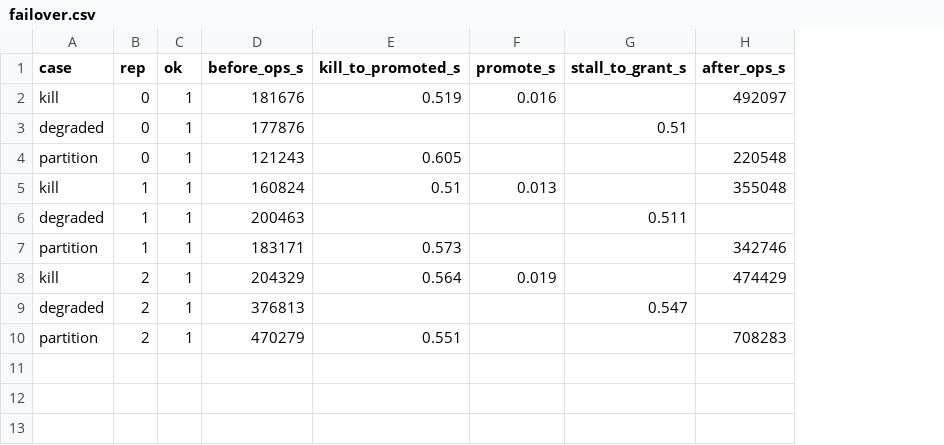
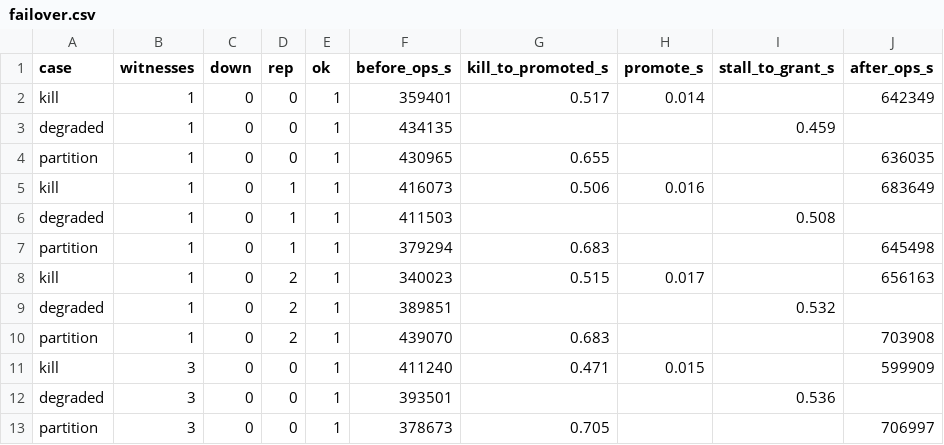
Before and after one commit to codypendant/SNC-server-OS, a CSV file: bench/results/failover.csv, drawn as a sheet; only a part is shown; addresses are those after the commit; the diff covers the shown part only; the diff names each change by its address in the sheet, - before the commit and + after, or states it on an @@ line.

```diff
--- a/bench/results/failover.csv
+++ b/bench/results/failover.csv
+column B (witnesses), rows 2-10: all 1
+column C (down), rows 2-10: all 0
-F2 (before_ops_s): 181676
+F2 (before_ops_s): 359401
-G2 (kill_to_promoted_s): 0.519
+G2 (kill_to_promoted_s): 0.517
-H2 (promote_s): 0.016
+H2 (promote_s): 0.014
-J2 (after_ops_s): 492097
+J2 (after_ops_s): 642349
-F3 (before_ops_s): 177876
+F3 (before_ops_s): 434135
-I3 (stall_to_grant_s): 0.51
+I3 (stall_to_grant_s): 0.459
-F4 (before_ops_s): 121243
+F4 (before_ops_s): 430965
-G4 (kill_to_promoted_s): 0.605
+G4 (kill_to_promoted_s): 0.655
-J4 (after_ops_s): 220548
+J4 (after_ops_s): 636035
-F5 (before_ops_s): 160824
+F5 (before_ops_s): 416073
-G5 (kill_to_promoted_s): 0.51
+G5 (kill_to_promoted_s): 0.506
-H5 (promote_s): 0.013
+H5 (promote_s): 0.016
-J5 (after_ops_s): 355048
+J5 (after_ops_s): 683649
-F6 (before_ops_s): 200463
+F6 (before_ops_s): 411503
-I6 (stall_to_grant_s): 0.511
+I6 (stall_to_grant_s): 0.508
-F7 (before_ops_s): 183171
+F7 (before_ops_s): 379294
-G7 (kill_to_promoted_s): 0.573
+G7 (kill_to_promoted_s): 0.683
-J7 (after_ops_s): 342746
+J7 (after_ops_s): 645498
-F8 (before_ops_s): 204329
+F8 (before_ops_s): 340023
-G8 (kill_to_promoted_s): 0.564
+G8 (kill_to_promoted_s): 0.515
-H8 (promote_s): 0.019
+H8 (promote_s): 0.017
-J8 (after_ops_s): 474429
+J8 (after_ops_s): 656163
-F9 (before_ops_s): 376813
+F9 (before_ops_s): 389851
-I9 (stall_to_grant_s): 0.547
+I9 (stall_to_grant_s): 0.532
-F10 (before_ops_s): 470279
+F10 (before_ops_s): 439070
-G10 (kill_to_promoted_s): 0.551
+G10 (kill_to_promoted_s): 0.683
-J10 (after_ops_s): 708283
+J10 (after_ops_s): 703908
+row 11: kill | 3 | 0 | 0 | 1 | 411240 | 0.471 | 0.015 |  | 599909
+row 12: degraded | 3 | 0 | 0 | 1 | 393501 |  |  | 0.536
+row 13: partition | 3 | 0 | 0 | 1 | 378673 | 0.705 |  |  | 706997
```
Also changed, not shown: 15 added rows elsewhere in this file, 9 other files.
